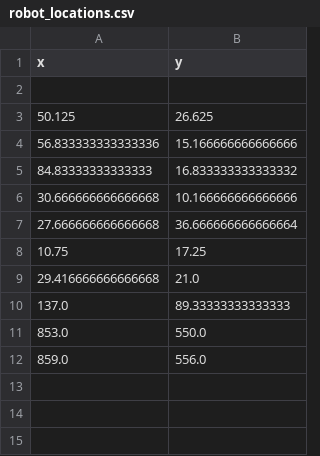
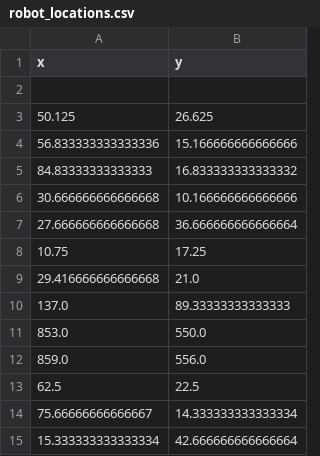
Before and after one commit to liorwe100-stack/lidar_data_visualization, a CSV file: robot_locations.csv, drawn as a sheet; the diff names each change by its address in the sheet, - before the commit and + after, or states it on an @@ line.

```diff
--- a/robot_locations.csv
+++ b/robot_locations.csv
+row 13: 62.5 | 22.5
+row 14: 75.66666666666667 | 14.333333333333334
+row 15: 15.333333333333334 | 42.666666666666664
```
Also changed, not shown: 2 other files.
